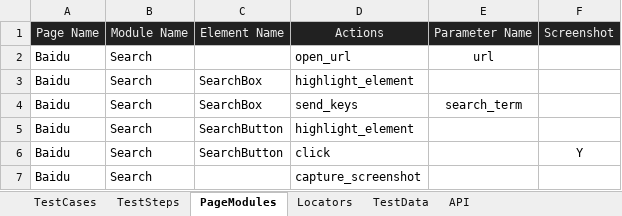
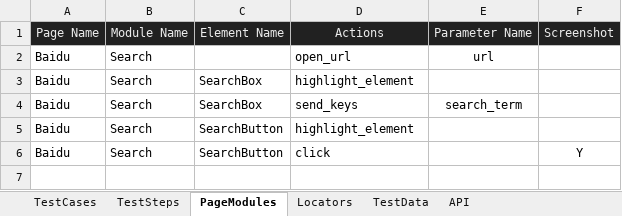
Before and after one commit to huangsx0213/e2e_test_framework, an Excel workbook: test_cases/e2e_test_cases.xlsx, sheet PageModules, drawn as a sheet; values as stored, in another font and other column widths than the file's, no borders; the diff names each change by its address in the sheet, - before the commit and + after, or states it on an @@ line.

```diff
--- a/test_cases/e2e_test_cases.xlsx (sheet PageModules)
+++ b/test_cases/e2e_test_cases.xlsx (sheet PageModules)
-row 7: Baidu | Search |  | capture_screenshot
```
Also changed, not shown: sheet API, test_cases/api_test_cases.xlsx.
